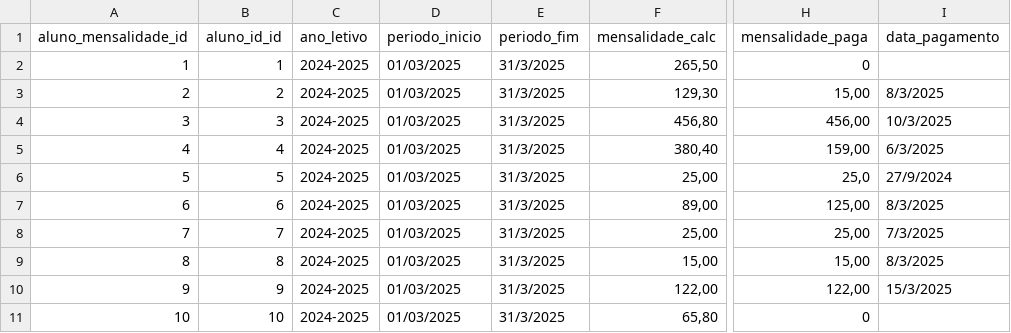
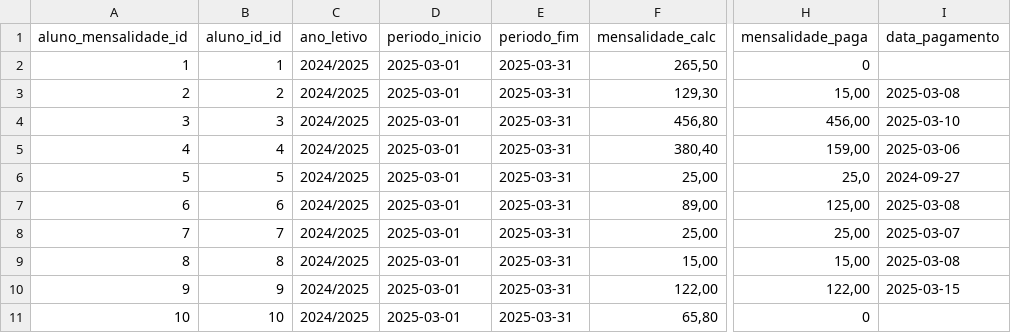
Before and after one commit to akls/faz-e-conta, a CSV file: resources/dummy_data/mensalidade_aluno.csv, drawn as a sheet; only a part is shown, gaps mark what is left out; the diff names each change by its address in the sheet, - before the commit and + after, or states it on an @@ line.

```diff
--- a/resources/dummy_data/mensalidade_aluno.csv
+++ b/resources/dummy_data/mensalidade_aluno.csv
-C2:C11 (ano_letivo): 2024-2025
+C2:C11 (ano_letivo): 2024/2025
-D2:D11 (periodo_inicio): 01/03/2025
+D2:D11 (periodo_inicio): 2025-03-01
-E2:E11 (periodo_fim): 31/3/2025
+E2:E11 (periodo_fim): 2025-03-31
-I3 (data_pagamento): 8/3/2025
+I3 (data_pagamento): 2025-03-08
-I4 (data_pagamento): 10/3/2025
+I4 (data_pagamento): 2025-03-10
-I5 (data_pagamento): 6/3/2025
+I5 (data_pagamento): 2025-03-06
-I6 (data_pagamento): 27/9/2024
+I6 (data_pagamento): 2024-09-27
-I7 (data_pagamento): 8/3/2025
+I7 (data_pagamento): 2025-03-08
-I8 (data_pagamento): 7/3/2025
+I8 (data_pagamento): 2025-03-07
-I9 (data_pagamento): 8/3/2025
+I9 (data_pagamento): 2025-03-08
-I10 (data_pagamento): 15/3/2025
+I10 (data_pagamento): 2025-03-15
```
Also changed, not shown: resources/dummy_data/comparticipacao_mensal_ss.csv, resources/dummy_data/sala.csv.
